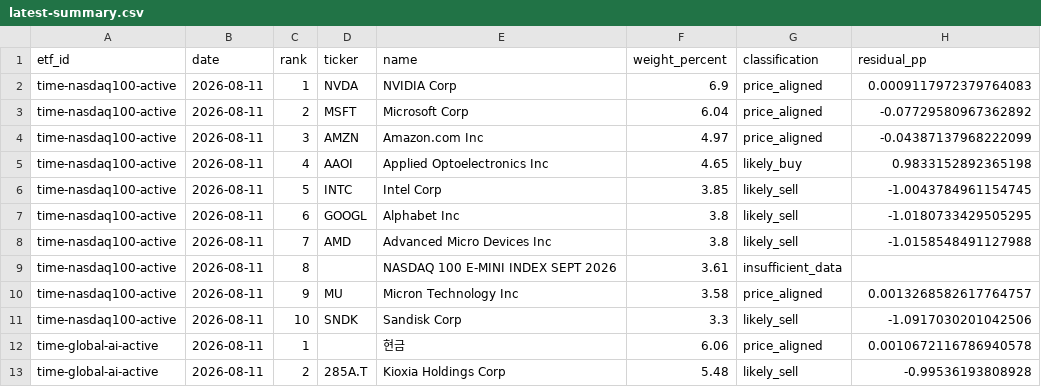
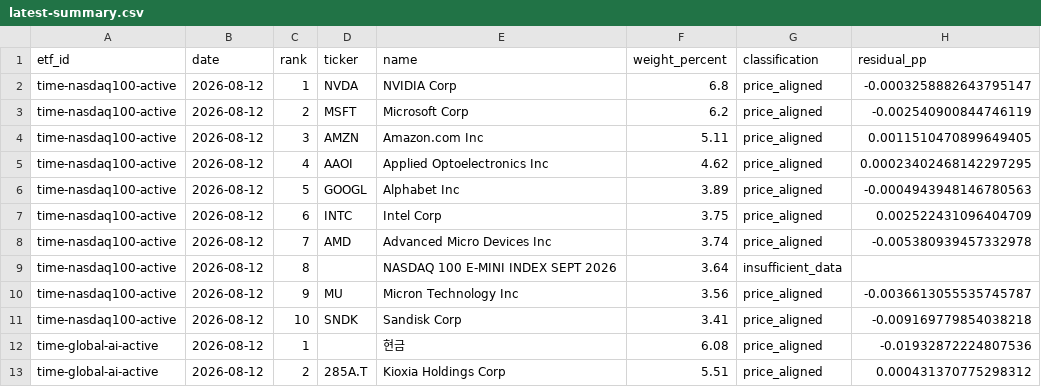
Before and after one commit to SonChangGi/etf-tracking, a CSV file: data/latest-summary.csv, drawn as a sheet; only a part is shown; the diff covers the shown part only.

```diff
--- a/data/latest-summary.csv
+++ b/data/latest-summary.csv
@@ -1,13 +1,13 @@
 etf_id,date,rank,ticker,name,weight_percent,classification,residual_pp
-time-nasdaq100-active,2026-08-11,1,NVDA,NVIDIA Corp,6.9,price_aligned,0.0009117972379764083
-time-nasdaq100-active,2026-08-11,2,MSFT,Microsoft Corp,6.04,price_aligned,-0.07729580967362892
-time-nasdaq100-active,2026-08-11,3,AMZN,Amazon.com Inc,4.97,price_aligned,-0.04387137968222099
-time-nasdaq100-active,2026-08-11,4,AAOI,Applied Optoelectronics Inc,4.65,likely_buy,0.9833152892365198
-time-nasdaq100-active,2026-08-11,5,INTC,Intel Corp,3.85,likely_sell,-1.0043784961154745
-time-nasdaq100-active,2026-08-11,6,GOOGL,Alphabet Inc,3.8,likely_sell,-1.0180733429505295
-time-nasdaq100-active,2026-08-11,7,AMD,Advanced Micro Devices Inc,3.8,likely_sell,-1.0158548491127988
-time-nasdaq100-active,2026-08-11,8,,NASDAQ 100 E-MINI INDEX SEPT 2026,3.61,insufficient_data,
-time-nasdaq100-active,2026-08-11,9,MU,Micron Technology Inc,3.58,price_aligned,0.0013268582617764757
-time-nasdaq100-active,2026-08-11,10,SNDK,Sandisk Corp,3.3,likely_sell,-1.0917030201042506
-time-global-ai-active,2026-08-11,1,,현금,6.06,price_aligned,0.0010672116786940578
-time-global-ai-active,2026-08-11,2,285A.T,Kioxia Holdings Corp,5.48,likely_sell,-0.99536193808928
+time-nasdaq100-active,2026-08-12,1,NVDA,NVIDIA Corp,6.8,price_aligned,-0.0003258882643795147
+time-nasdaq100-active,2026-08-12,2,MSFT,Microsoft Corp,6.2,price_aligned,-0.002540900844746119
+time-nasdaq100-active,2026-08-12,3,AMZN,Amazon.com Inc,5.11,price_aligned,0.0011510470899649405
+time-nasdaq100-active,2026-08-12,4,AAOI,Applied Optoelectronics Inc,4.62,price_aligned,0.00023402468142297295
+time-nasdaq100-active,2026-08-12,5,GOOGL,Alphabet Inc,3.89,price_aligned,-0.0004943948146780563
+time-nasdaq100-active,2026-08-12,6,INTC,Intel Corp,3.75,price_aligned,0.002522431096404709
+time-nasdaq100-active,2026-08-12,7,AMD,Advanced Micro Devices Inc,3.74,price_aligned,-0.005380939457332978
+time-nasdaq100-active,2026-08-12,8,,NASDAQ 100 E-MINI INDEX SEPT 2026,3.64,insufficient_data,
+time-nasdaq100-active,2026-08-12,9,MU,Micron Technology Inc,3.56,price_aligned,-0.0036613055535745787
+time-nasdaq100-active,2026-08-12,10,SNDK,Sandisk Corp,3.41,price_aligned,-0.009169779854038218
+time-global-ai-active,2026-08-12,1,,현금,6.08,price_aligned,-0.01932872224807536
+time-global-ai-active,2026-08-12,2,285A.T,Kioxia Holdings Corp,5.51,price_aligned,0.000431370775298312
```
Also changed, not shown: 2 added rows, 2 removed rows and 68 edited cells elsewhere in this file, 9 other files.
